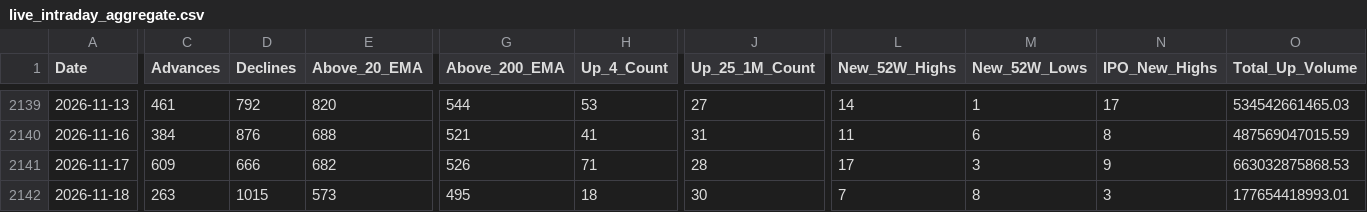
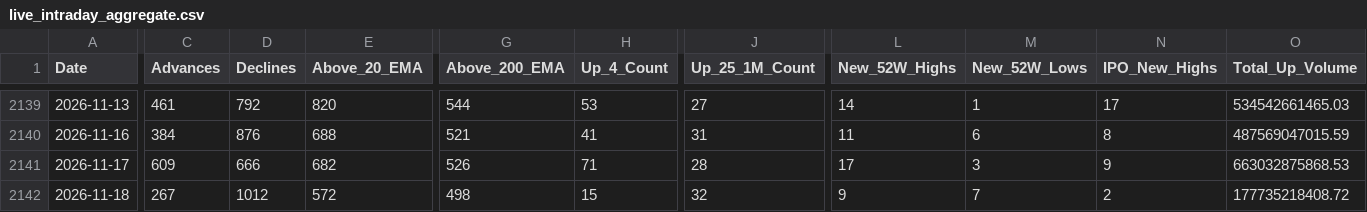
Before and after one commit to augmentalphawealth/Situational-Awareness, a CSV file: live_intraday_aggregate.csv, drawn as a sheet; only a part is shown, gaps mark what is left out; the diff covers the shown part only; the diff names each change by its address in the sheet, - before the commit and + after, or states it on an @@ line.

```diff
--- a/live_intraday_aggregate.csv
+++ b/live_intraday_aggregate.csv
-C2142 (Advances): 263
+C2142 (Advances): 267
-D2142 (Declines): 1015
+D2142 (Declines): 1012
-E2142 (Above_20_EMA): 573
+E2142 (Above_20_EMA): 572
-G2142 (Above_200_EMA): 495
+G2142 (Above_200_EMA): 498
-H2142 (Up_4_Count): 18
+H2142 (Up_4_Count): 15
-J2142 (Up_25_1M_Count): 30
+J2142 (Up_25_1M_Count): 32
-L2142 (New_52W_Highs): 7
+L2142 (New_52W_Highs): 9
-M2142 (New_52W_Lows): 8
+M2142 (New_52W_Lows): 7
-N2142 (IPO_New_Highs): 3
+N2142 (IPO_New_Highs): 2
-O2142 (Total_Up_Volume): 177654418993.01
+O2142 (Total_Up_Volume): 177735218408.72
```
Also changed, not shown: 17 edited cells elsewhere in this file, 5 other files.
